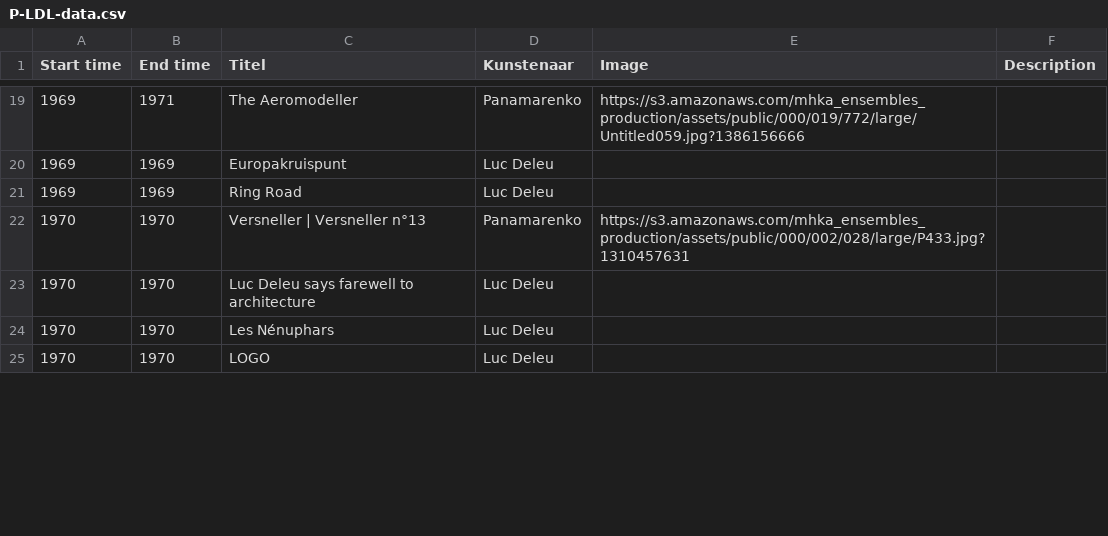
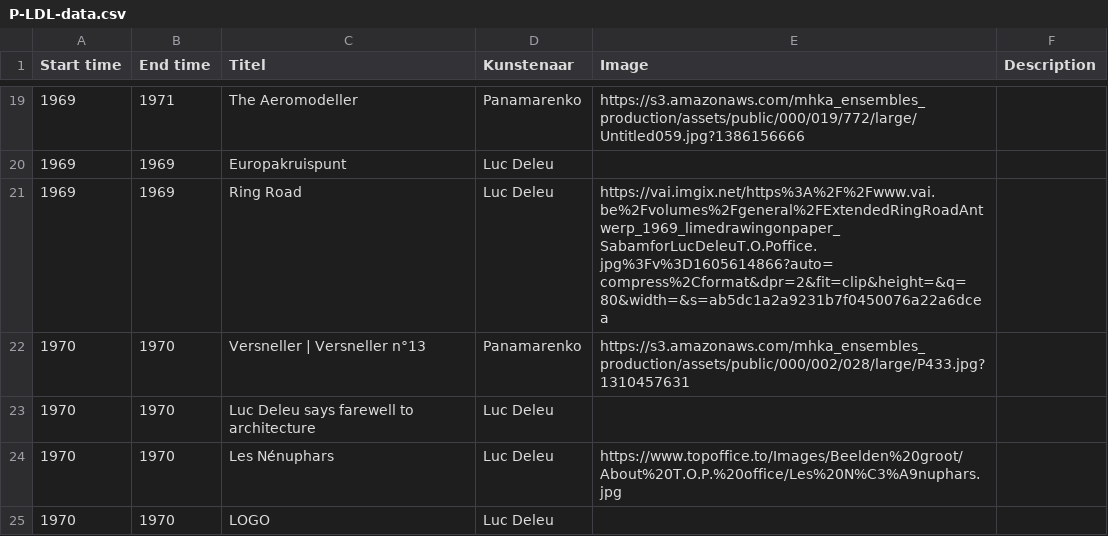
Before and after one commit to TjabbeN/TOP, a CSV file: P-LDL-data.csv, drawn as a sheet; only a part is shown, gaps mark what is left out; the diff covers the shown part only.

Commit message:
Update P-LDL-data.csv

```diff
--- a/P-LDL-data.csv
+++ b/P-LDL-data.csv
@@ -20,6 +20,6 @@ Start time,End time,Titel,Kunstenaar,Image,Description
 1969,1969,Europakruispunt,Luc Deleu,,
-1969,1969,Ring Road,Luc Deleu,,
+1969,1969,Ring Road,Luc Deleu,"https://vai.imgix.net/https%3A%2F%2Fwww.vai.be%2Fvolumes%2Fgeneral%2FExtendedRingRoadAntwerp_1969_limedrawingonpaper_SabamforLucDeleuT.O.Poffice.jpg%3Fv%3D1605614866?auto=compress%2Cformat&dpr=2&fit=clip&height=&q=80&width=&s=ab5dc1a2a9231b7f0450076a22a6dcea",
 1970,1970,Versneller | Versneller n°13,Panamarenko,https://s3.amazonaws.com/mhka_ensembles_production/assets/public/000/002/028/large/P433.jpg?1310457631,
 1970,1970,Luc Deleu says farewell to architecture,Luc Deleu,,
-1970,1970,Les Nénuphars,Luc Deleu,,
+1970,1970,Les Nénuphars,Luc Deleu,"https://www.topoffice.to/Images/Beelden%20groot/About%20T.O.P.%20office/Les%20N%C3%A9nuphars.jpg",
 1970,1970,LOGO,Luc Deleu,,
```
Also changed, not shown: 6 edited cells elsewhere in this file.
